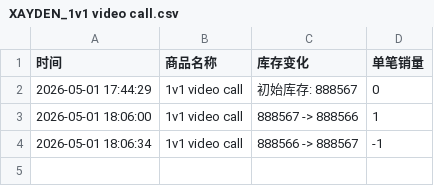
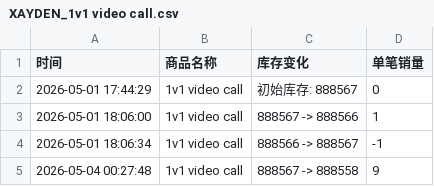
Before and after one commit to Juineii/allhours_kmx0505, a CSV file: XAYDEN_1v1 video call.csv, drawn as a sheet.

Commit message:
自动更新数据 2026-05-04 00:27:49

```diff
--- a/XAYDEN_1v1 video call.csv
+++ b/XAYDEN_1v1 video call.csv
@@ -4 +4,2 @@
 2026-05-01 18:06:34,1v1 video call,888566 -> 888567,-1
+2026-05-04 00:27:48,1v1 video call,888567 -> 888558,9
```
